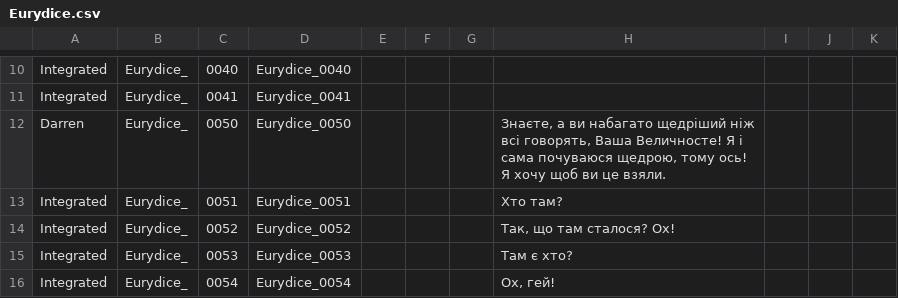
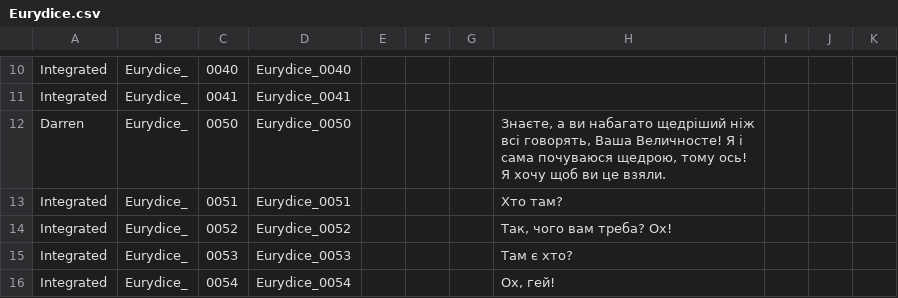
Before and after one commit to MoorASick/Hades_UA, a CSV file: Content/Subtitles/pl/Eurydice.csv, drawn as a sheet; only a part is shown, gaps mark what is left out.

Commit message:
Fix

```diff
--- a/Content/Subtitles/pl/Eurydice.csv
+++ b/Content/Subtitles/pl/Eurydice.csv
@@ -13,3 +13,3 @@
 "Integrated","Eurydice_","0051","Eurydice_0051","","","","Хто там?","","",""
-"Integrated","Eurydice_","0052","Eurydice_0052","","","","Так, що там сталося? Ох!","","",""
+"Integrated","Eurydice_","0052","Eurydice_0052","","","","Так, чого вам треба? Ох!","","",""
 "Integrated","Eurydice_","0053","Eurydice_0053","","","","Там є хто?","","",""
```
